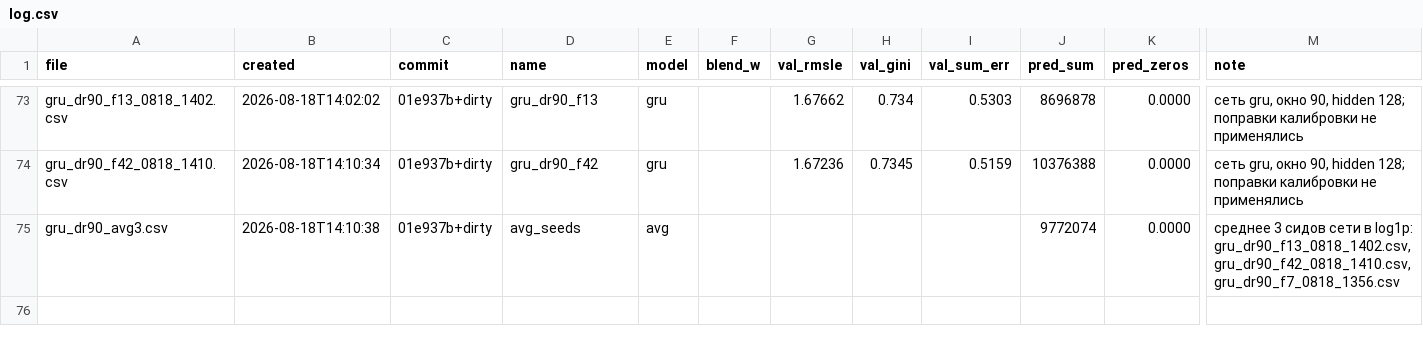
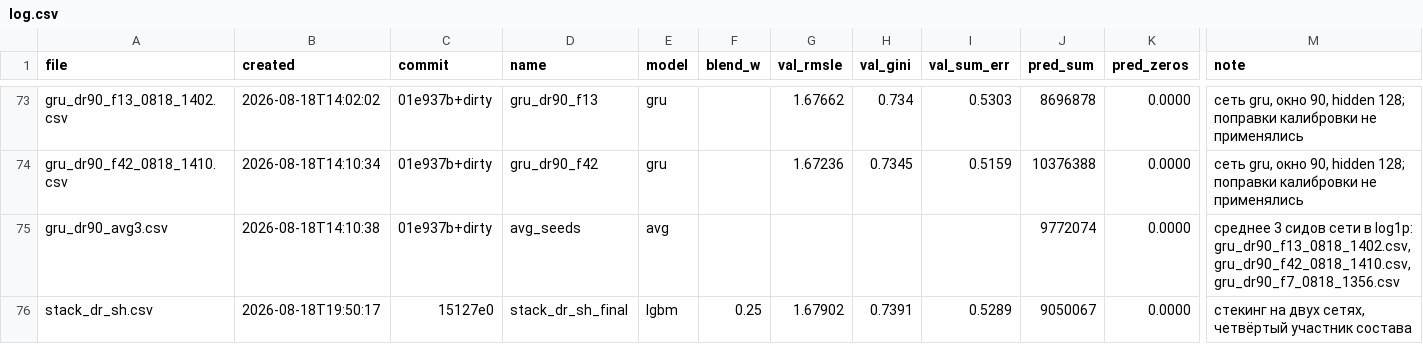
Before and after one commit to imaO0O/ozon-ml-champ, a CSV file: submissions/log.csv, drawn as a sheet; only a part is shown, gaps mark what is left out; rows hold the shown columns only; the diff names each change by its address in the sheet, - before the commit and + after, or states it on an @@ line.

```diff
--- a/submissions/log.csv
+++ b/submissions/log.csv
+row 76: stack_dr_sh.csv | 2026-08-18T19:50:17 | 15127e0 | stack_dr_sh_final | lgbm | 0.25 | 1.67902 | 0.7391 | 0.5289 | 9050067 | 0.0000 | стекинг на двух сетях, четвёртый участник состава
```
Also changed, not shown: 2 other files.
